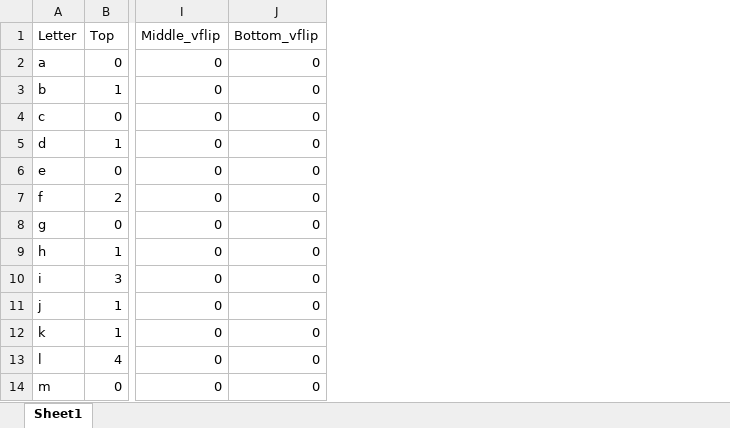
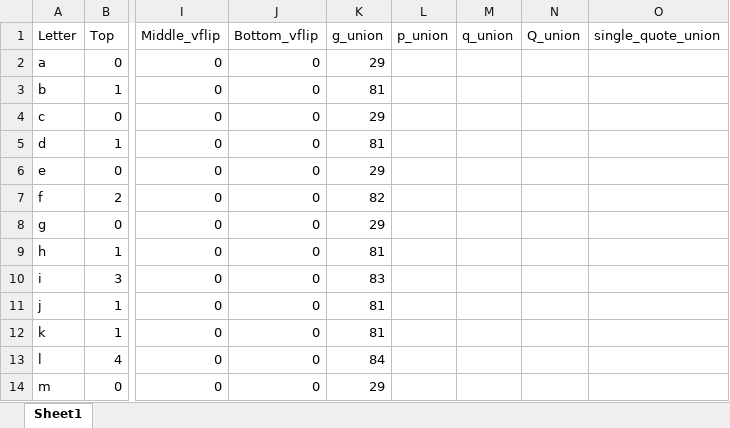
Before and after one commit to clhin/megatale, an Excel workbook: misc/lookup_table.xlsx, sheet Sheet1, drawn as a sheet; only a part is shown, gaps mark what is left out; values as stored, in another font and other column widths than the file's, no borders; the diff names each change by its address in the sheet, - before the commit and + after, or states it on an @@ line.

```diff
--- a/misc/lookup_table.xlsx (sheet Sheet1)
+++ b/misc/lookup_table.xlsx (sheet Sheet1)
+column K (g_union), rows 2-14: 29 | 81 | 29 | 81 | 29 | 82 | 29 | 81 | 83 | 81 | 81 | 84 | 29
+column L (p_union), empty
+column M (q_union), empty
+column N (Q_union), empty
+column O (single_quote_union), empty
```
Also changed, not shown: 4 other files.
